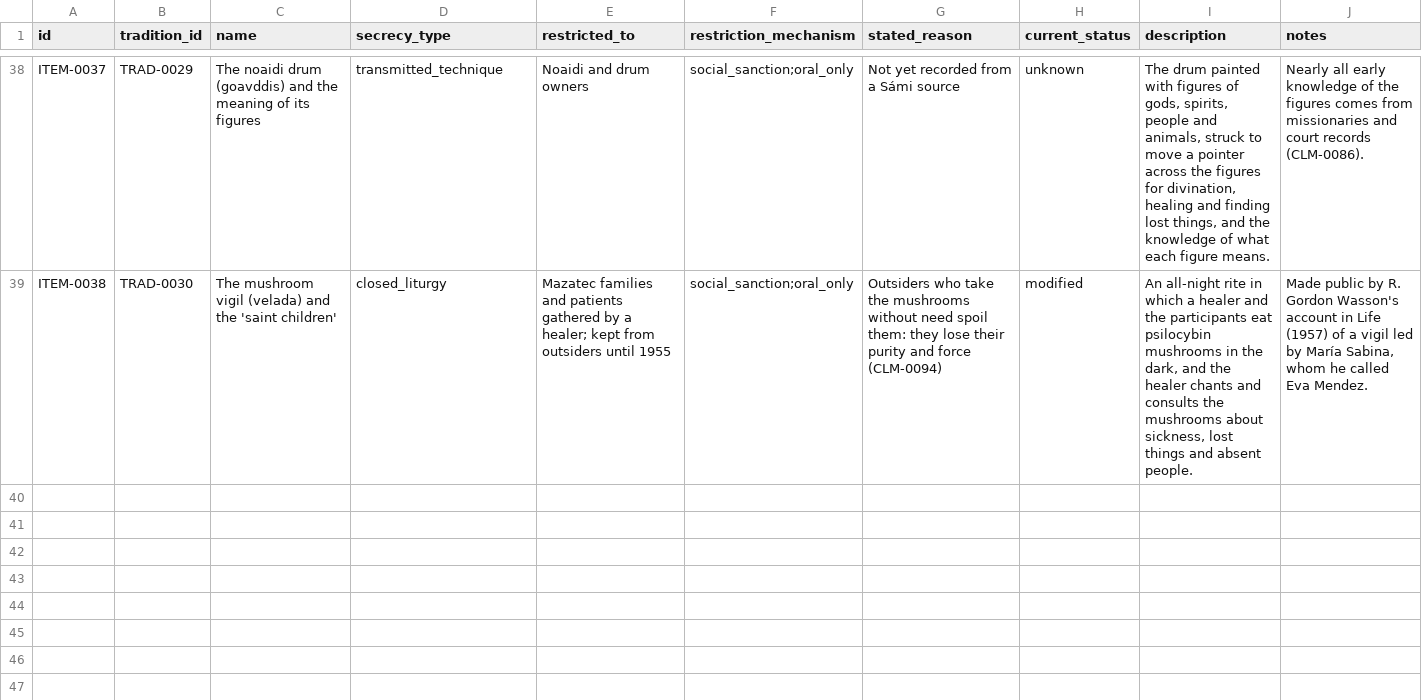
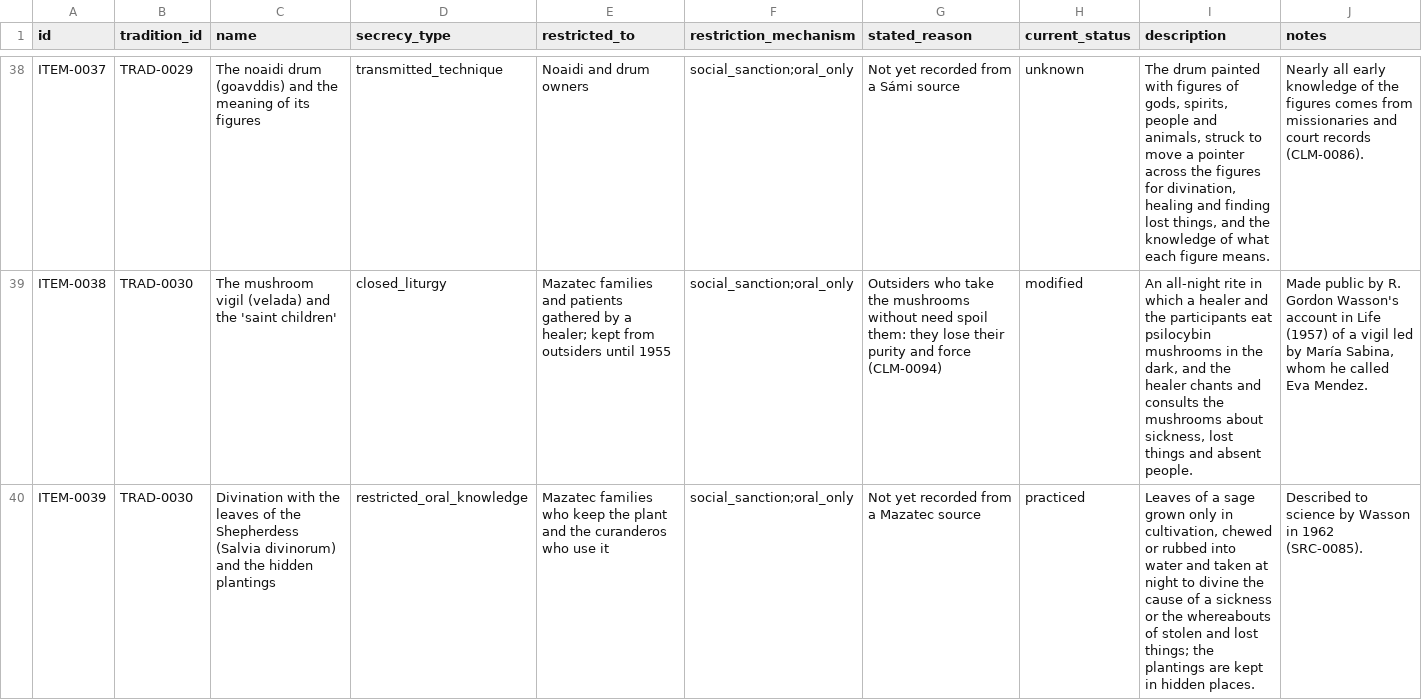
Before and after one commit to openarcana/open-arcana, a CSV file: data/restricted_items.csv, drawn as a sheet; only a part is shown, gaps mark what is left out; the diff names each change by its address in the sheet, - before the commit and + after, or states it on an @@ line.

```diff
--- a/data/restricted_items.csv
+++ b/data/restricted_items.csv
+row 40: ITEM-0039 | TRAD-0030 | Divination with the leaves of the Shepherdess (Salvia divinorum) and the hidden plantings | restricted_oral_knowledge | Mazatec families who keep the plant and the curanderos who use it | social_sanction;oral_only | Not yet recorded from a Mazatec source | practiced | Leaves of a sage grown only in cultivation, chewed or rubbed into water and taken at night to divine the cause of a sickness or the whereabouts of stolen and lost things; the plantings are kept in hidden places. | Described to science by Wasson in 1962 (SRC-0085).
```
Also changed, not shown: data/disclosures.csv, data/sources.csv, 6 other files.
